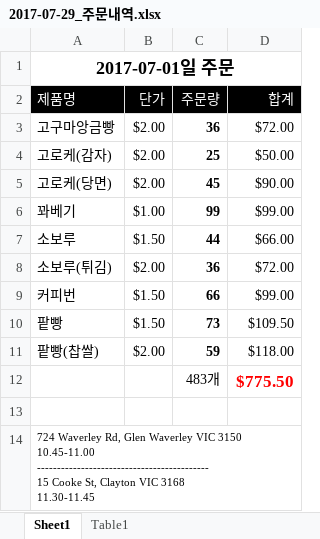
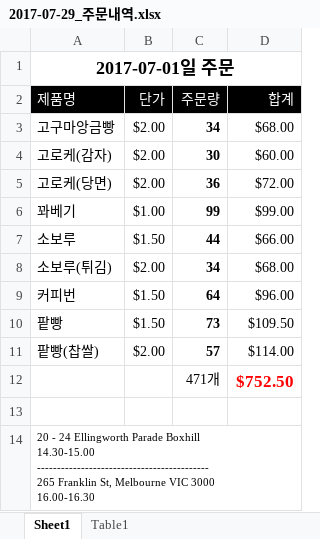
Before and after one commit to stevenjsmin/breadorder, an Excel workbook: Jiyoung/queries/2017-07-29/2017-07-29_주문내역.xlsx, sheet Sheet1, drawn as a sheet; values as stored, in another font and other column widths than the file's, no borders; removed rows and columns are numbered as before the commit, all else as after; ↵ is a line break in a cell; the diff names each change by its address in the sheet, - before the commit and + after, or states it on an @@ line.

```diff
--- a/Jiyoung/queries/2017-07-29/2017-07-29_주문내역.xlsx (sheet Sheet1)
+++ b/Jiyoung/queries/2017-07-29/2017-07-29_주문내역.xlsx (sheet Sheet1)
-C3 (주문량): 36
+C3 (주문량): 34
-D3 (합계): $72.00
+D3 (합계): $68.00
-C4 (주문량): 25
+C4 (주문량): 30
-D4 (합계): $50.00
+D4 (합계): $60.00
-C5 (주문량): 45
+C5 (주문량): 36
-D5 (합계): $90.00
+D5 (합계): $72.00
-C8 (주문량): 36
+C8 (주문량): 34
-D8 (합계): $72.00
+D8 (합계): $68.00
-C9 (주문량): 66
+C9 (주문량): 64
-D9 (합계): $99.00
+D9 (합계): $96.00
-C11 (주문량): 59
+C11 (주문량): 57
-D11 (합계): $118.00
+D11 (합계): $114.00
-row 12:  |  | 483개 | $775.50
+row 12:  |  | 471개 | $752.50
-A14 (제품명): 724 Waverley Rd, Glen Waverley VIC 3150 ↵ 10.45-11.00 ↵ ------------------------------------------- ↵ 15 Cooke St, Clayton VIC 3168 ↵ 11.30-11.45
+A14 (제품명): 20 - 24 Ellingworth Parade Boxhill ↵ 14.30-15.00 ↵ ------------------------------------------- ↵ 265 Franklin St, Melbourne VIC 3000 ↵ 16.00-16.30
```
Also changed, not shown: sheet Table1, 1 other file.
